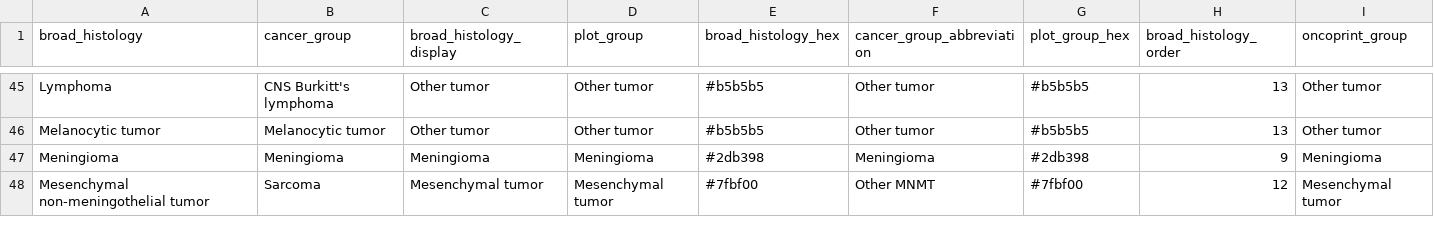
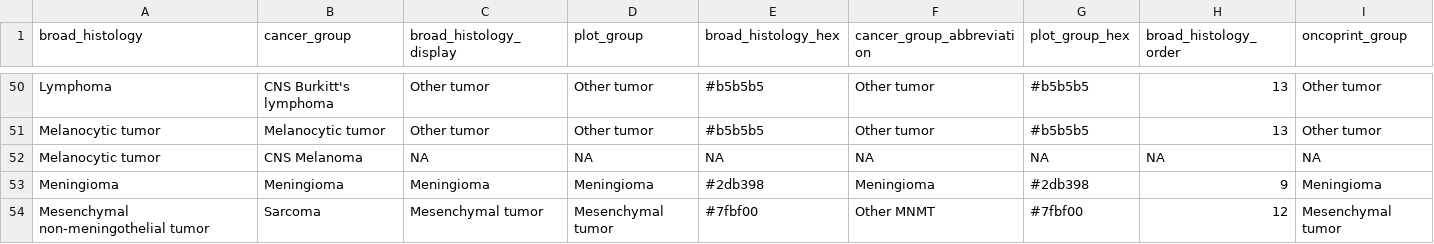
Before and after one commit to d3b-center/pbta-splicing, a TSV file: analyses/cohort_summary/results/plot_mapping.tsv, drawn as a sheet; only a part is shown, gaps mark what is left out; the diff covers the shown part only; the diff names each change by its address in the sheet, - before the commit and + after, or states it on an @@ line.

```diff
--- a/analyses/cohort_summary/results/plot_mapping.tsv
+++ b/analyses/cohort_summary/results/plot_mapping.tsv
+row 52: Melanocytic tumor | CNS Melanoma | NA | NA | NA | NA | NA | NA | NA
```
Also changed, not shown: 8 added rows, 1 removed row and 1 moved row elsewhere in this file, 1 other file.
